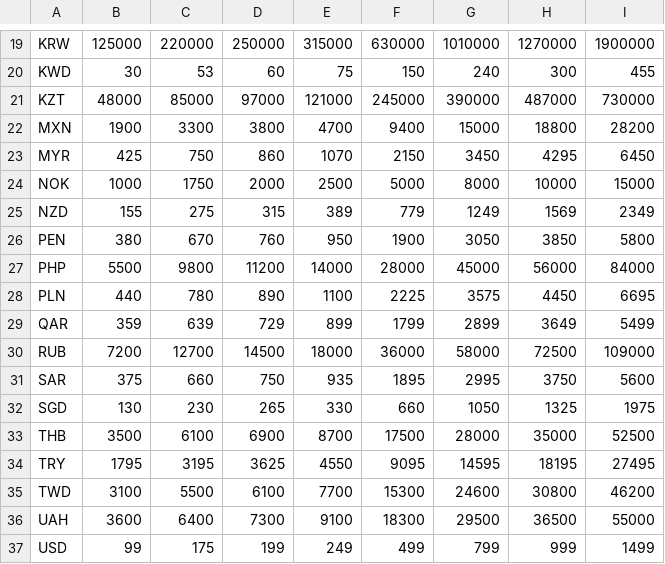
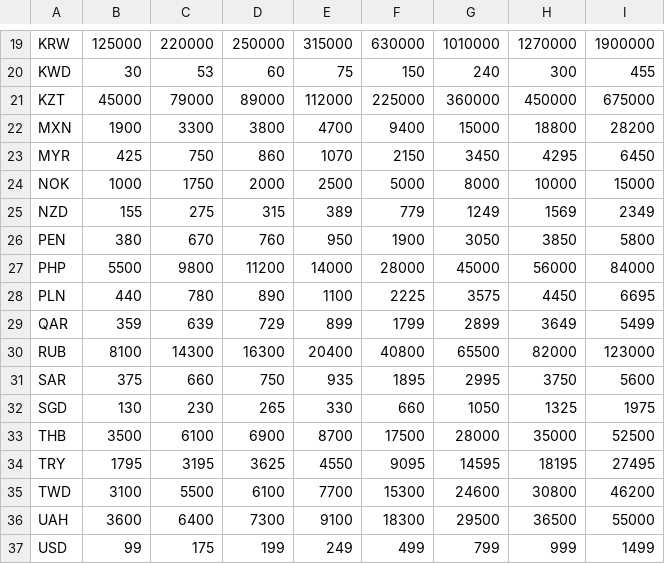
Before and after one commit to iebb/CSGO-Pricing, a CSV file: prices.csv, drawn as a sheet; only a part is shown, gaps mark what is left out; the diff covers the shown part only.

```diff
--- a/prices.csv
+++ b/prices.csv
@@ -20,3 +20,3 @@ KRW,125000,220000,250000,315000,630000,1010000,1270000,1900000
 KWD,30,53,60,75,150,240,300,455
-KZT,48000,85000,97000,121000,245000,390000,487000,730000
+KZT,45000,79000,89000,112000,225000,360000,450000,675000
 MXN,1900,3300,3800,4700,9400,15000,18800,28200
@@ -29,3 +29,3 @@ PLN,440,780,890,1100,2225,3575,4450,6695
 QAR,359,639,729,899,1799,2899,3649,5499
-RUB,7200,12700,14500,18000,36000,58000,72500,109000
+RUB,8100,14300,16300,20400,40800,65500,82000,123000
 SAR,375,660,750,935,1895,2995,3750,5600
```
Also changed, not shown: 32 edited cells elsewhere in this file, items.csv, usd_prices.csv, 4 other files.
